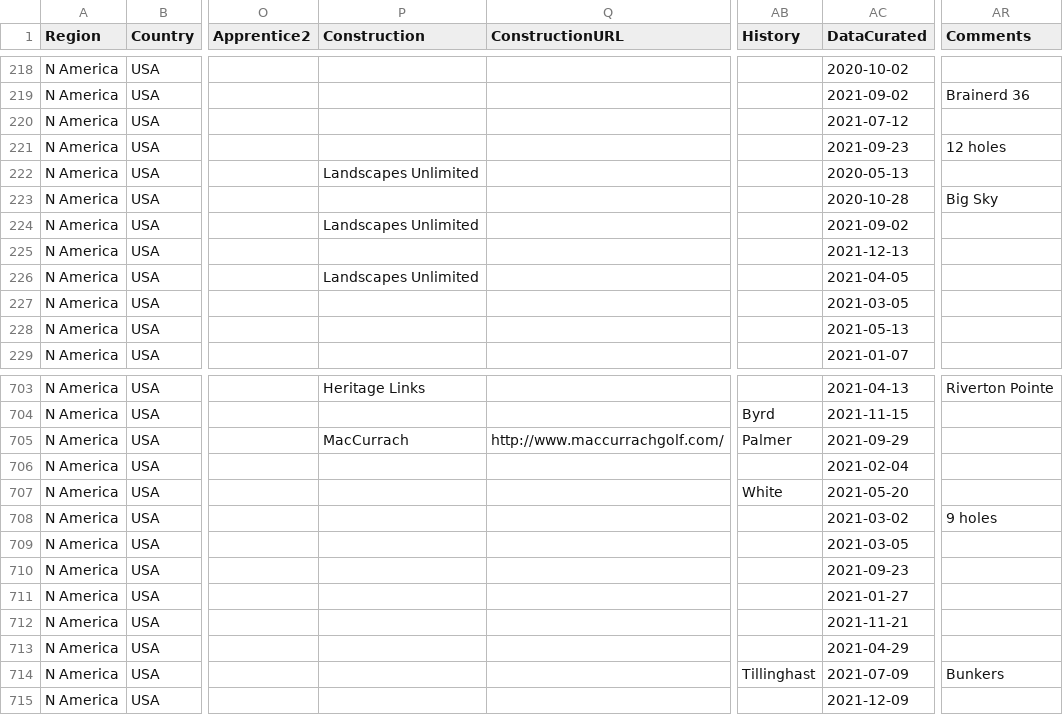
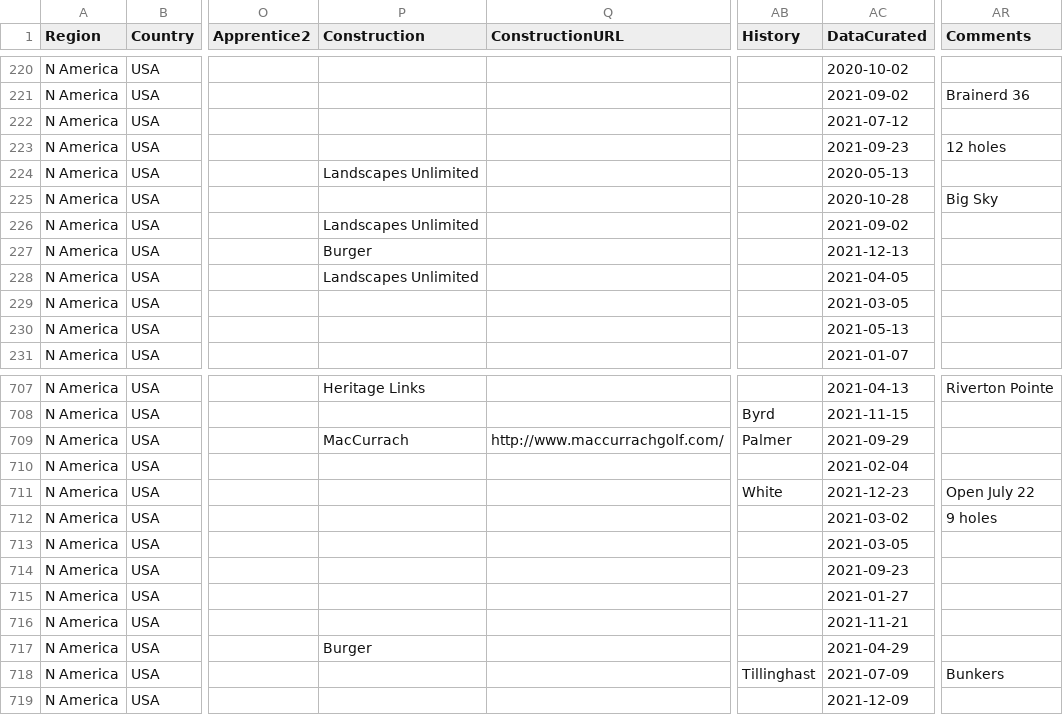
Before and after one commit to stennety/mywebsite, a CSV file: _data/allGolf.csv, drawn as a sheet; only a part is shown, gaps mark what is left out; addresses are those after the commit; the diff covers the shown part only; the diff names each change by its address in the sheet, - before the commit and + after, or states it on an @@ line.

```diff
--- a/_data/allGolf.csv
+++ b/_data/allGolf.csv
-P227 (Construction): (empty)
+P227 (Construction): Burger
-AC711 (DataCurated): 2021-05-20
+AC711 (DataCurated): 2021-12-23
-AR711 (Comments): (empty)
+AR711 (Comments): Open July 22
-P717 (Construction): (empty)
+P717 (Construction): Burger
```
Also changed, not shown: 4 added rows and 27 edited cells elsewhere in this file.
